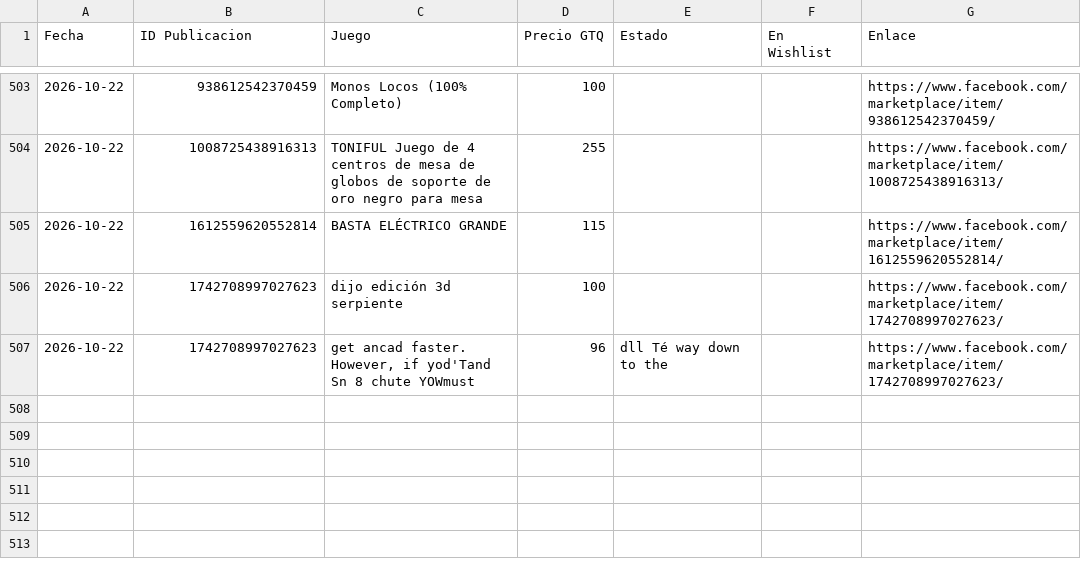
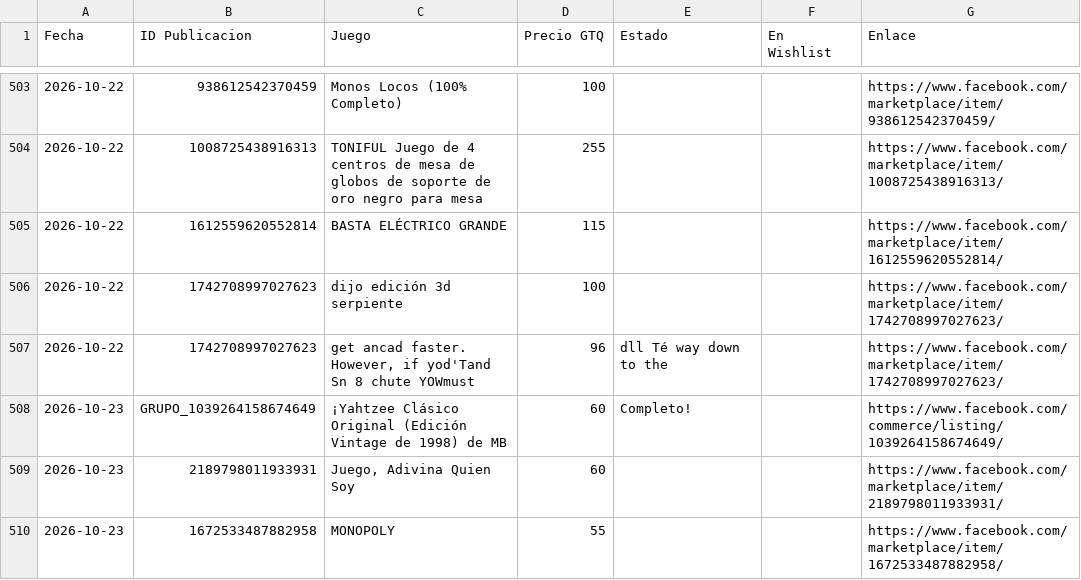
Before and after one commit to Josecito1002/boardgames-tracker, a CSV file: historial.csv, drawn as a sheet; only a part is shown, gaps mark what is left out.

```diff
--- a/historial.csv
+++ b/historial.csv
@@ -507 +507,4 @@ Fecha,ID Publicacion,Juego,Precio GTQ,Estado,En Wishlist,Enlace
 2026-10-22,1742708997027623,"get ancad faster. However, if yod'Tand Sn 8 chute YOWmust",96,dll Té way down to the,,https://www.facebook.com/marketplace/item/1742708997027623/
+2026-10-23,GRUPO_1039264158674649,¡Yahtzee Clásico Original (Edición Vintage de 1998) de MB,60,Completo!,,https://www.facebook.com/commerce/listing/1039264158674649/
+2026-10-23,2189798011933931,"Juego, Adivina Quien Soy",60,,,https://www.facebook.com/marketplace/item/2189798011933931/
+2026-10-23,1672533487882958,MONOPOLY,55,,,https://www.facebook.com/marketplace/item/1672533487882958/
```
Also changed, not shown: 1 other file.
